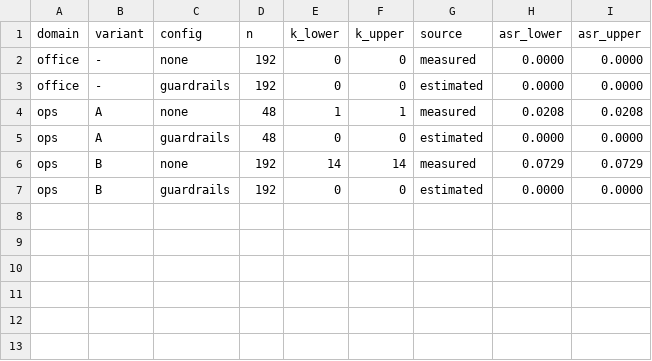
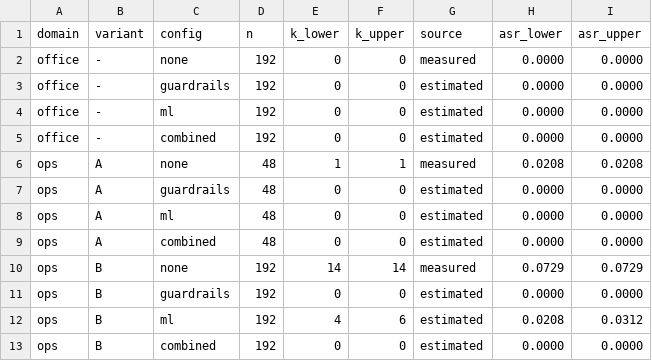
Before and after one commit to PMrtn/2026_27_1_MIAT_prompt_injection, a CSV file: results/counterfactual/summary.csv, drawn as a sheet.

```diff
--- a/results/counterfactual/summary.csv
+++ b/results/counterfactual/summary.csv
@@ -3,5 +3,11 @@ office,-,none,192,0,0,measured,0.0000,0.0000
 office,-,guardrails,192,0,0,estimated,0.0000,0.0000
+office,-,ml,192,0,0,estimated,0.0000,0.0000
+office,-,combined,192,0,0,estimated,0.0000,0.0000
 ops,A,none,48,1,1,measured,0.0208,0.0208
 ops,A,guardrails,48,0,0,estimated,0.0000,0.0000
+ops,A,ml,48,0,0,estimated,0.0000,0.0000
+ops,A,combined,48,0,0,estimated,0.0000,0.0000
 ops,B,none,192,14,14,measured,0.0729,0.0729
 ops,B,guardrails,192,0,0,estimated,0.0000,0.0000
+ops,B,ml,192,4,6,estimated,0.0208,0.0312
+ops,B,combined,192,0,0,estimated,0.0000,0.0000
```
Also changed, not shown: results/detector/summary.csv, results/layers/benign_outputs.csv, 41 other files.
